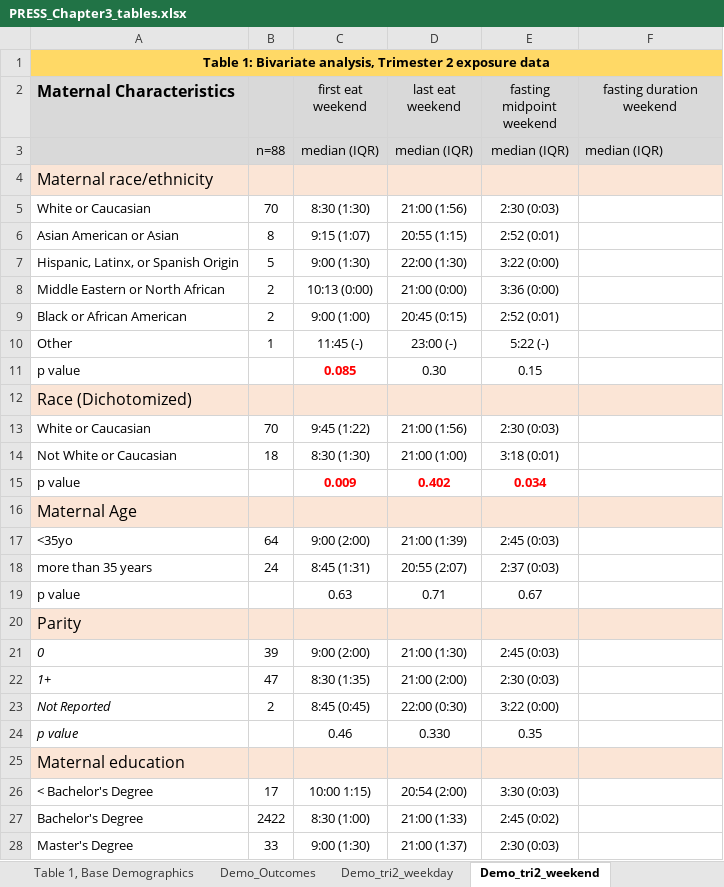
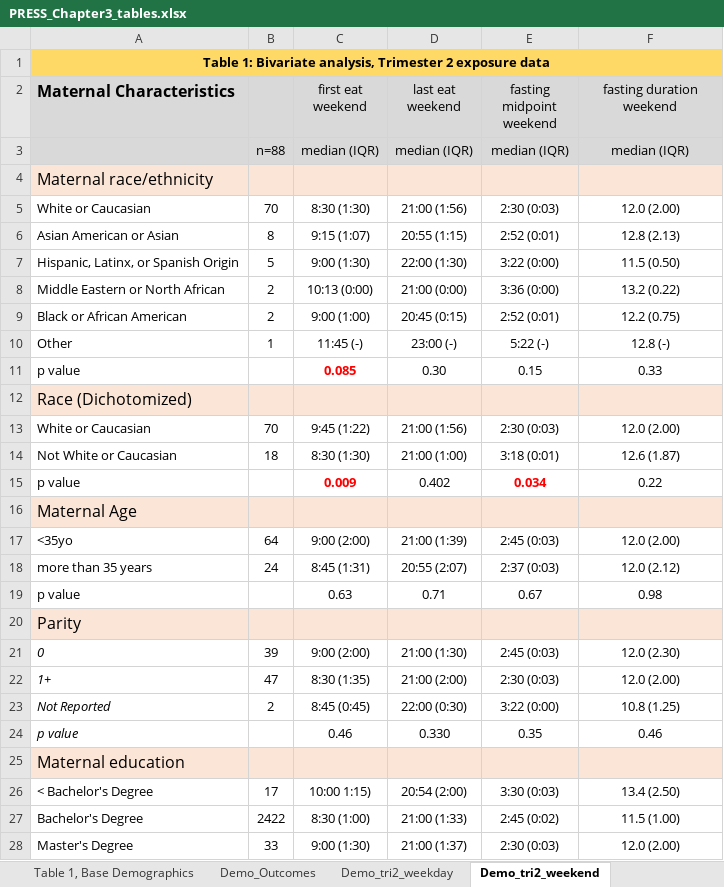
Before and after one commit to BridgesLab/Developmental-Obesity, an Excel workbook: Dissertation Chapters/Chapter 3/PRESS_Chapter3_tables.xlsx, sheet Demo_tri2_weekend, drawn as a sheet; only a part is shown; values as stored, in another font and other column widths than the file's, no borders; the diff covers the shown part only; the diff names each change by its address in the sheet, - before the commit and + after, or states it on an @@ line.

```diff
--- a/Dissertation Chapters/Chapter 3/PRESS_Chapter3_tables.xlsx (sheet Demo_tri2_weekend)
+++ b/Dissertation Chapters/Chapter 3/PRESS_Chapter3_tables.xlsx (sheet Demo_tri2_weekend)
-F3 alignment: left
+F3 alignment: center
-F5 (fasting duration weekend): (empty)
+F5 (fasting duration weekend): 12.0 (2.00)
-F6 (fasting duration weekend): (empty)
+F6 (fasting duration weekend): 12.8 (2.13)
-F7 (fasting duration weekend): (empty)
+F7 (fasting duration weekend): 11.5 (0.50)
-F8 (fasting duration weekend): (empty)
+F8 (fasting duration weekend): 13.2 (0.22)
-F9 (fasting duration weekend): (empty)
+F9 (fasting duration weekend): 12.2 (0.75)
-F10 (fasting duration weekend): (empty)
+F10 (fasting duration weekend): 12.8 (-)
-F11 (fasting duration weekend): (empty)
+F11 (fasting duration weekend): 0.33
-F13 (fasting duration weekend): (empty)
+F13 (fasting duration weekend): 12.0 (2.00)
-F14 (fasting duration weekend): (empty)
+F14 (fasting duration weekend): 12.6 (1.87)
@@ D15 bold: on → off, text colour: #FF0000 → black @@
-F15 (fasting duration weekend): (empty)
+F15 (fasting duration weekend): 0.22
-F17 (fasting duration weekend): (empty)
+F17 (fasting duration weekend): 12.0 (2.00)
-F18 (fasting duration weekend): (empty)
+F18 (fasting duration weekend): 12.0 (2.12)
-F19 (fasting duration weekend): (empty)
+F19 (fasting duration weekend): 0.98
-F21 (fasting duration weekend): (empty)
+F21 (fasting duration weekend): 12.0 (2.30)
-F22 (fasting duration weekend): (empty)
+F22 (fasting duration weekend): 12.0 (2.00)
-F23 (fasting duration weekend): (empty)
+F23 (fasting duration weekend): 10.8 (1.25)
-F24 (fasting duration weekend): (empty)
+F24 (fasting duration weekend): 0.46
-F26 (fasting duration weekend): (empty)
+F26 (fasting duration weekend): 13.4 (2.50)
-F27 (fasting duration weekend): (empty)
+F27 (fasting duration weekend): 11.5 (1.00)
-F28 (fasting duration weekend): (empty)
+F28 (fasting duration weekend): 12.0 (2.00)
```
Also changed, not shown: 41 edited cells and cell formats elsewhere in this sheet, sheet Demo_tri3_weekday, sheet Demo_tri3_weekend, sheet Demo_tri2_weekday, sheet Shift averages, 2 other files.
